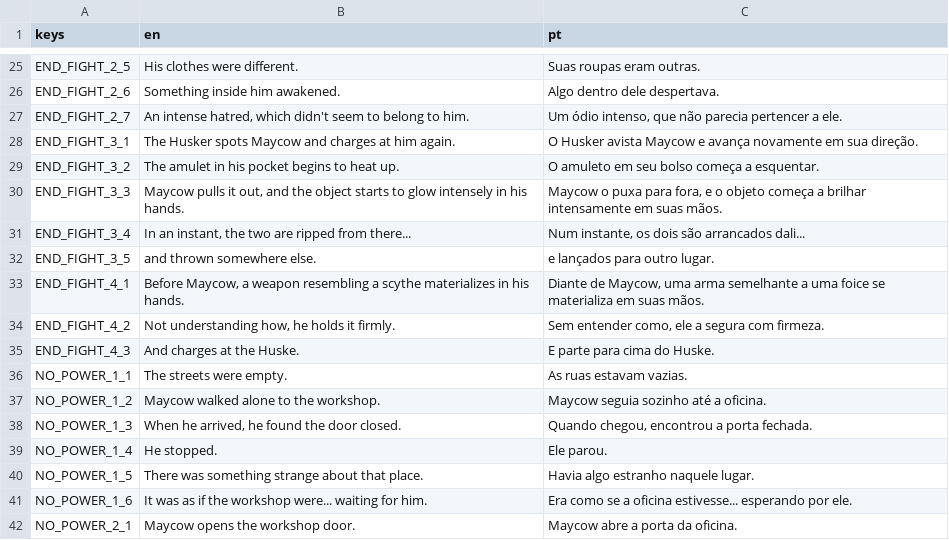
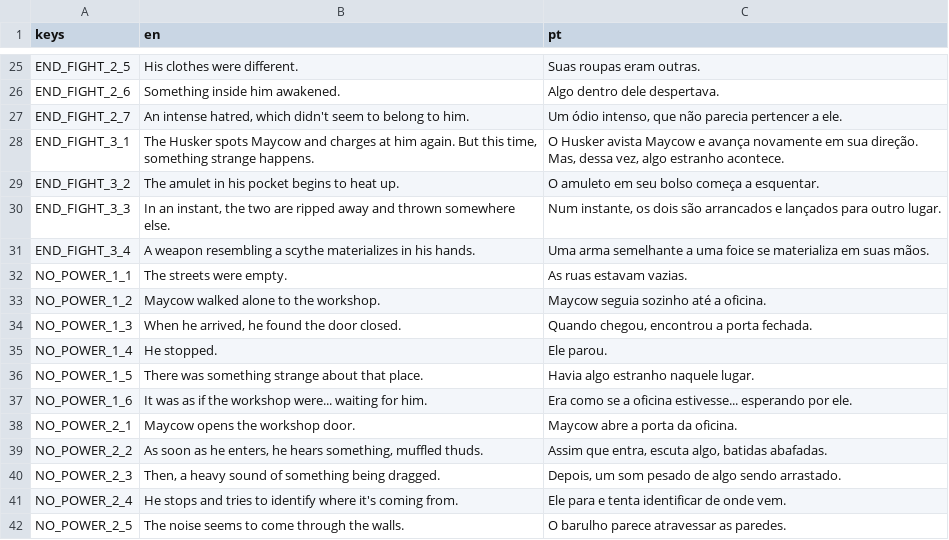
Before and after one commit to hileydson/Red-Valve, a CSV file: red-valve/assets/textos/cutscene_prologo_textos.csv, drawn as a sheet; only a part is shown, gaps mark what is left out; the shorter side is filled out with more unchanged rows; the diff names each change by its address in the sheet, - before the commit and + after, or states it on an @@ line.

Commit message:
nova cutscene e tremer da tela pra dano

```diff
--- a/red-valve/assets/textos/cutscene_prologo_textos.csv
+++ b/red-valve/assets/textos/cutscene_prologo_textos.csv
-B28 (en): …him again.
+B28 (en): …him again. But this time, something strange happens.
-C28 (pt): …sua direção.
+C28 (pt): …sua direção. Mas, dessa vez, algo estranho acontece.
-B30 (en): Maycow pulls it out, and the object starts to glow intensely in his hands.
+B30 (en): In an instant, the two are ripped away and thrown somewhere else.
-C30 (pt): Maycow o puxa para fora, e o objeto começa a brilhar intensamente em suas mãos.
+C30 (pt): Num instante, os dois são arrancados e lançados para outro lugar.
-B31 (en): In an instant, the two are ripped from there...
+B31 (en): A weapon resembling a scythe materializes in his hands.
-C31 (pt): Num instante, os dois são arrancados dali...
+C31 (pt): Uma arma semelhante a uma foice se materializa em suas mãos.
-row 32: END_FIGHT_3_5 | and thrown somewhere else. | e lançados para outro lugar.
-row 33: END_FIGHT_4_1 | Before Maycow, a weapon resembling a scythe materializes in his hands. | Diante de Maycow, uma arma semelhante a uma foice se materializa em suas mãos.
-row 34: END_FIGHT_4_2 | Not understanding how, he holds it firmly. | Sem entender como, ele a segura com firmeza.
-row 35: END_FIGHT_4_3 | And charges at the Huske. | E parte para cima do Huske.
```
Also changed, not shown: 20 other files.
